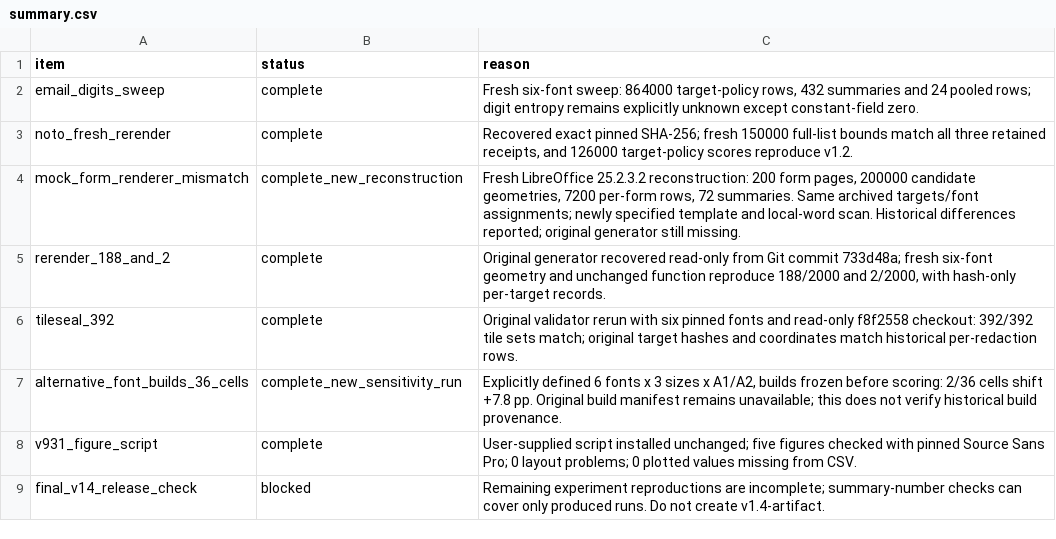
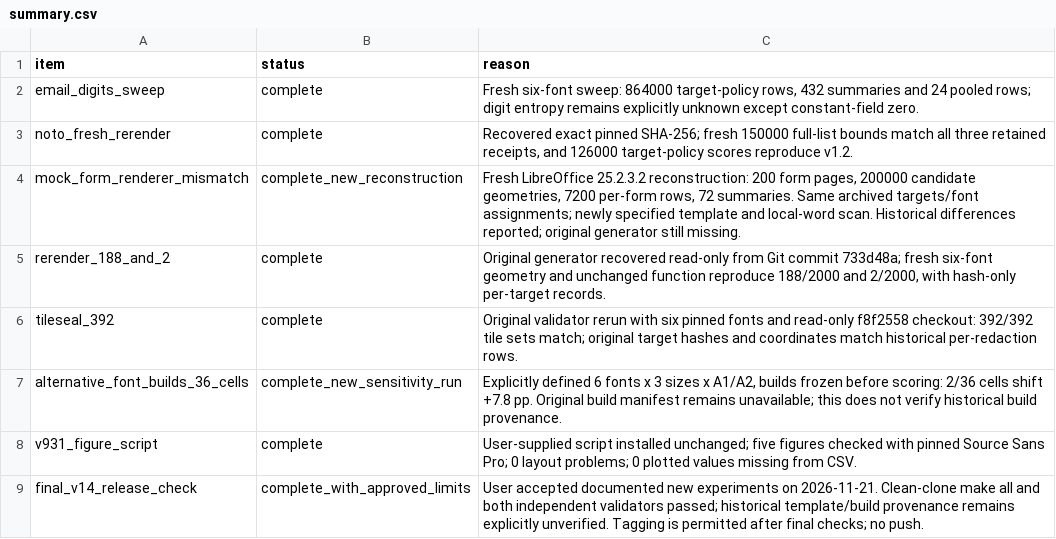
Before and after one commit to neervasa00000000/Guard, a CSV file: results/v1_4_archive/prerequisites/summary.csv, drawn as a sheet.

Commit message:
Finalize approved v1.4 release scope and clean-clone validation receipts

```diff
--- a/results/v1_4_archive/prerequisites/summary.csv
+++ b/results/v1_4_archive/prerequisites/summary.csv
@@ -8,2 +8,2 @@ alternative_font_builds_36_cells,complete_new_sensitivity_run,"Explicitly define
 v931_figure_script,complete,User-supplied script installed unchanged; five figures checked with pinned Source Sans Pro; 0 layout problems; 0 plotted values missing from CSV.
-final_v14_release_check,blocked,Remaining experiment reproductions are incomplete; summary-number checks can cover only produced runs. Do not create v1.4-artifact.
+final_v14_release_check,complete_with_approved_limits,User accepted documented new experiments on 2026-11-21. Clean-clone make all and both independent validators passed; historical template/build provenance remains explicitly unverified. Tagging is permitted after final checks; no push.
```
Also changed, not shown: 13 other files.
